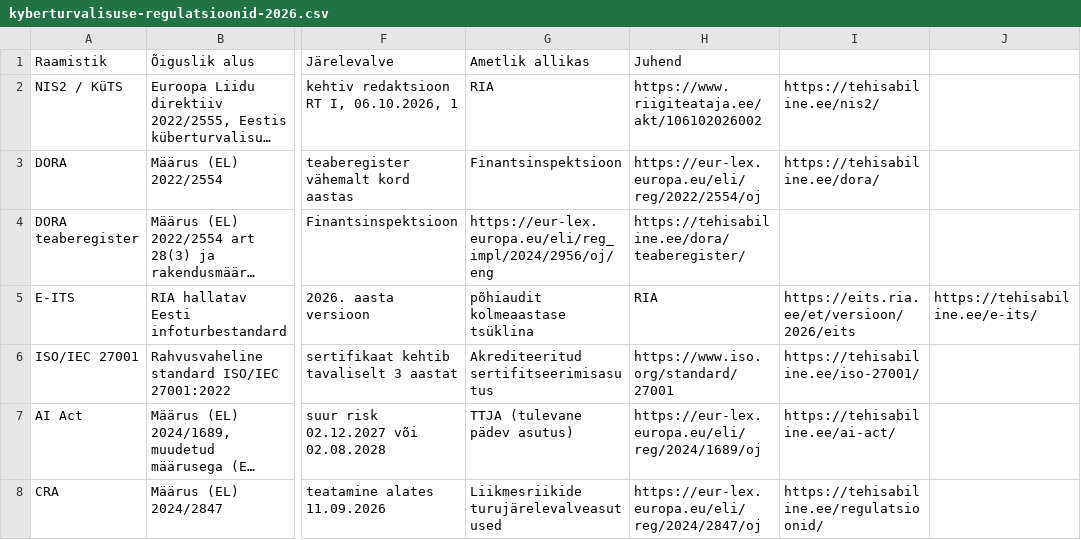
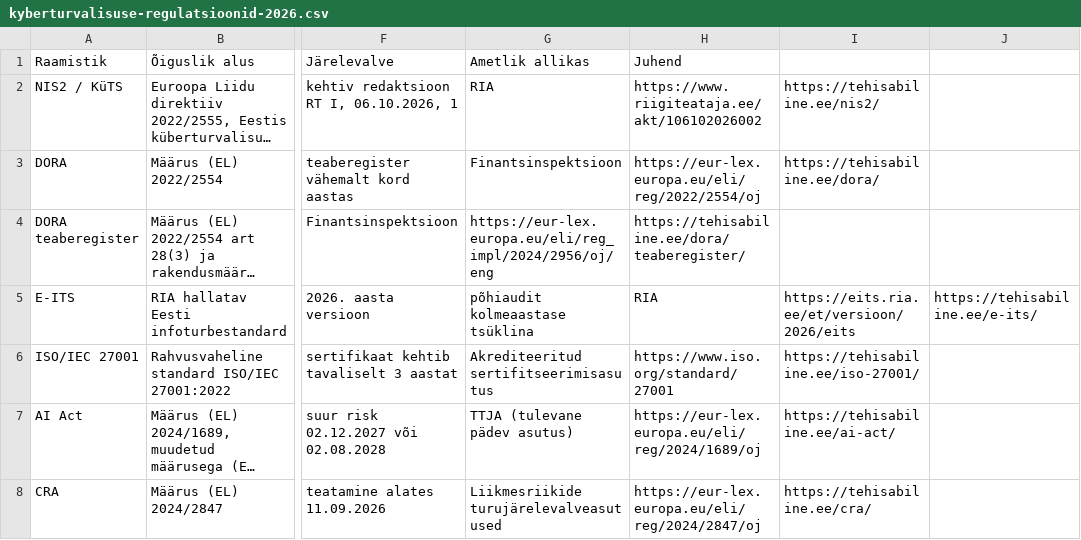
Before and after one commit to AARenor/tehisabiline, a CSV file: assets/downloads/kyberturvalisuse-regulatsioonid-2026.csv, drawn as a sheet; only a part is shown, gaps mark what is left out; long unchanged cells end in …; the diff names each change by its address in the sheet, - before the commit and + after, or states it on an @@ line.

Commit message:
content: link CRA row in regulation CSV to its guide

```diff
--- a/assets/downloads/kyberturvalisuse-regulatsioonid-2026.csv
+++ b/assets/downloads/kyberturvalisuse-regulatsioonid-2026.csv
-I8: https://tehisabiline.ee/regulatsioonid/
+I8: https://tehisabiline.ee/cra/
```
